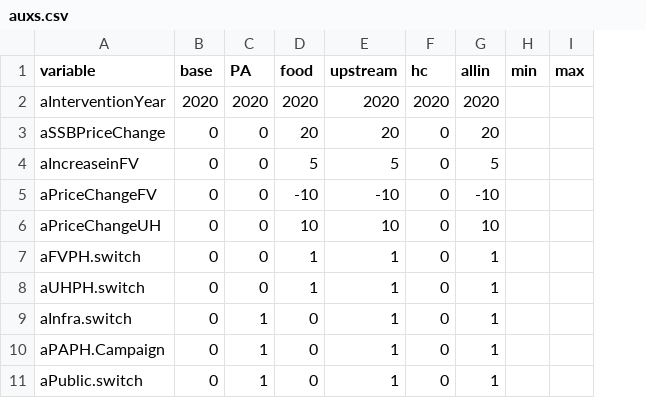
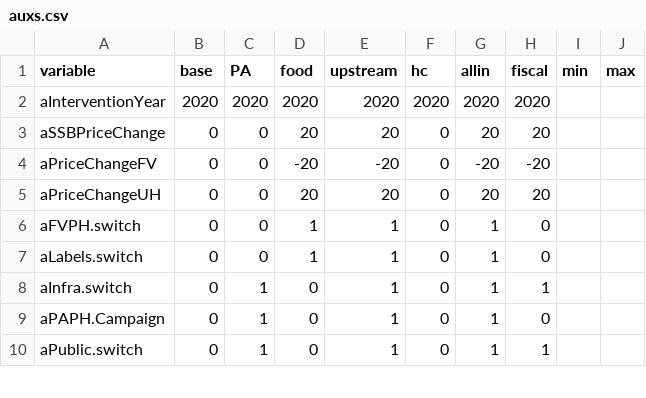
Before and after one commit to leoguari/SSCH-Model, a CSV file: auxs.csv, drawn as a sheet; only a part is shown; removed rows and columns are numbered as before the commit, all else as after; the diff covers the shown part only; the diff names each change by its address in the sheet, - before the commit and + after, or states it on an @@ line.

```diff
--- a/auxs.csv
+++ b/auxs.csv
+column H (fiscal), rows 2-10: 2020 | 20 | -20 | 20 | 0 | 0 | 1 | 0 | 1
-row 4: aIncreaseinFV | 0 | 0 | 5 | 5 | 0 | 5
-D4 (food): -10
+D4 (food): -20
-E4 (upstream): -10
+E4 (upstream): -20
-G4 (allin): -10
+G4 (allin): -20
-D5 (food): 10
+D5 (food): 20
-E5 (upstream): 10
+E5 (upstream): 20
-G5 (allin): 10
+G5 (allin): 20
-A7 (variable): aUHPH.switch
+A7 (variable): aLabels.switch
```
Also changed, not shown: 1 added row, 2 removed rows and 23 edited cells elsewhere in this file, 9 other files.
